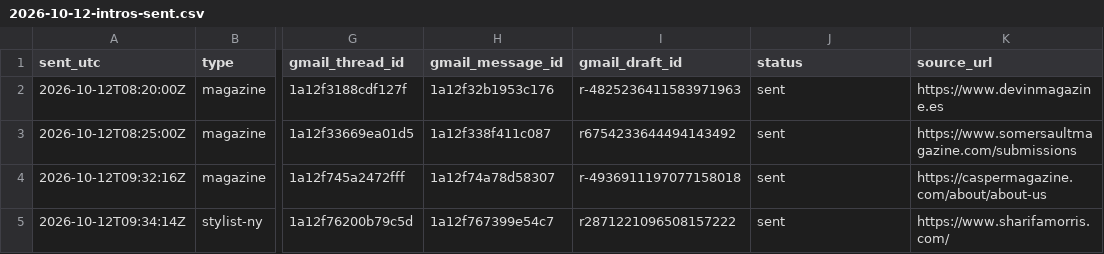
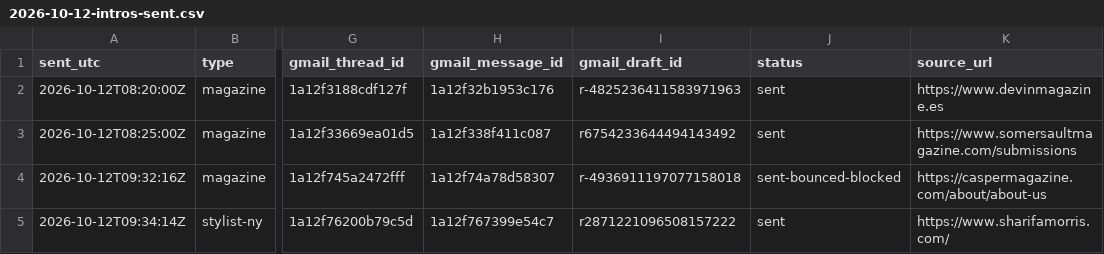
Before and after one commit to aidantorrence2/aidan-modern, a CSV file: marketing/outreach-log/2026-10-12-intros-sent.csv, drawn as a sheet; only a part is shown, gaps mark what is left out; the diff names each change by its address in the sheet, - before the commit and + after, or states it on an @@ line.

Commit message:
Mark Casper send as permanently blocked

```diff
--- a/marketing/outreach-log/2026-10-12-intros-sent.csv
+++ b/marketing/outreach-log/2026-10-12-intros-sent.csv
-J4 (status): sent
+J4 (status): sent-bounced-blocked
```
